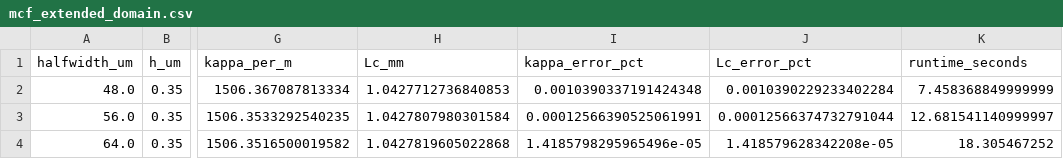
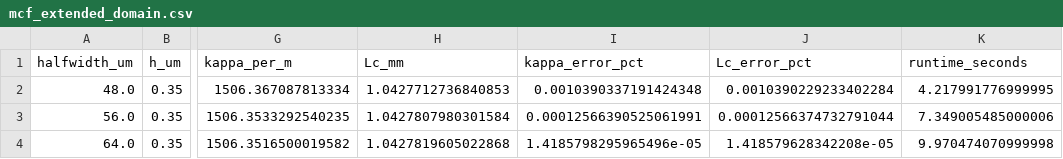
Before and after one commit to kimheeseo/LSCNS, a CSV file: COMSOL/public_reference_benchmarks/results/mcf_extended_domain.csv, drawn as a sheet; only a part is shown, gaps mark what is left out; the diff names each change by its address in the sheet, - before the commit and + after, or states it on an @@ line.

```diff
--- a/COMSOL/public_reference_benchmarks/results/mcf_extended_domain.csv
+++ b/COMSOL/public_reference_benchmarks/results/mcf_extended_domain.csv
-K2 (runtime_seconds): 7.458368849999999
+K2 (runtime_seconds): 4.217991776999995
-K3 (runtime_seconds): 12.681541140999997
+K3 (runtime_seconds): 7.349005485000006
-K4 (runtime_seconds): 18.305467252
+K4 (runtime_seconds): 9.970474070999998
```
Also changed, not shown: COMSOL/public_reference_benchmarks/results/hcf_mesh.csv, COMSOL/public_reference_benchmarks/results/m1_domain.csv, 16 other files.
